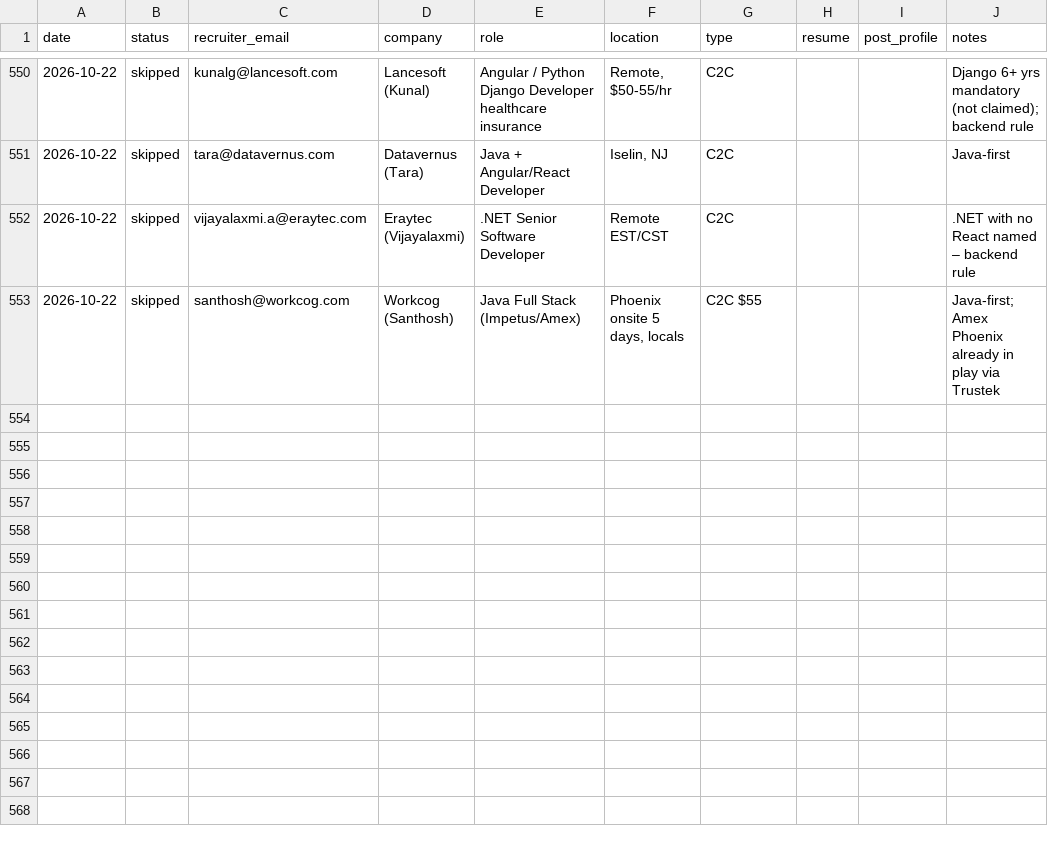
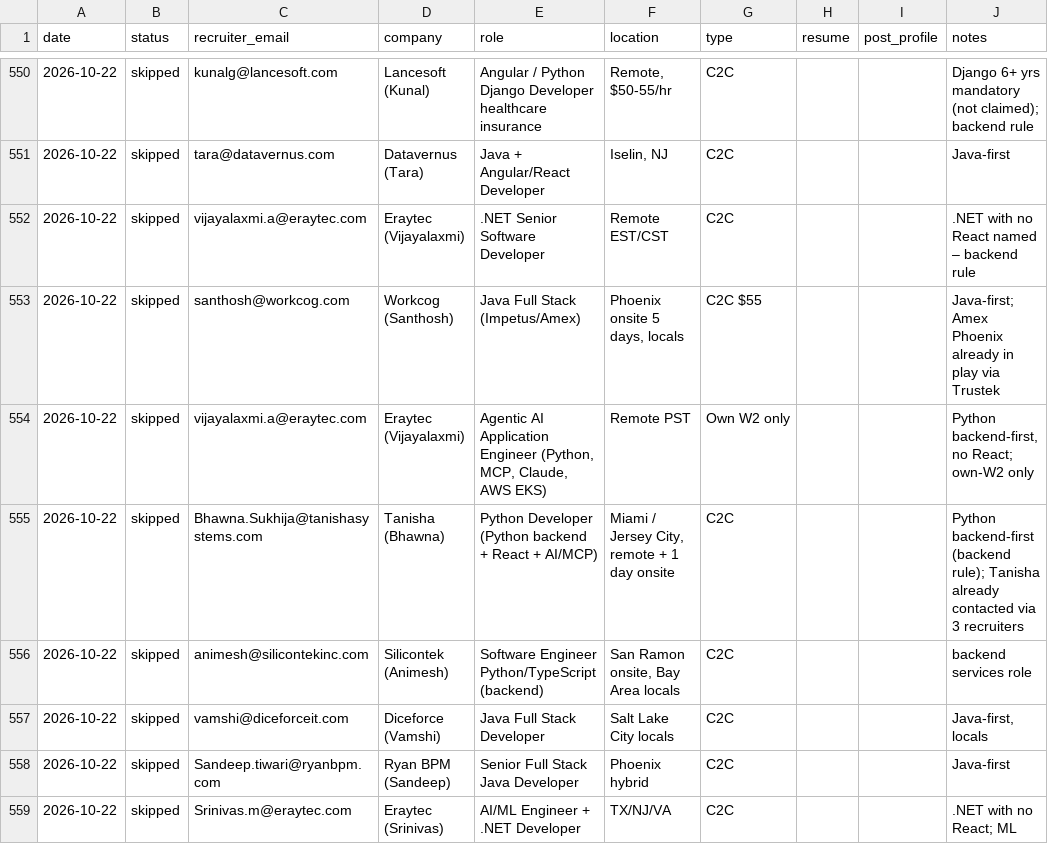
Before and after one commit to aaronrl25/outreach-pipeline-claude-day, a CSV file: data/2026-10-14/Outreach_Log.csv, drawn as a sheet; only a part is shown, gaps mark what is left out; the diff names each change by its address in the sheet, - before the commit and + after, or states it on an @@ line.

```diff
--- a/data/2026-10-14/Outreach_Log.csv
+++ b/data/2026-10-14/Outreach_Log.csv
+row 554: 2026-10-22 | skipped | vijayalaxmi.a@eraytec.com | Eraytec (Vijayalaxmi) | Agentic AI Application Engineer (Python, MCP, Claude, AWS EKS) | Remote PST | Own W2 only |  |  | Python backend-first, no React; own-W2 only
+row 555: 2026-10-22 | skipped | Bhawna.Sukhija@tanishasystems.com | Tanisha (Bhawna) | Python Developer (Python backend + React + AI/MCP) | Miami / Jersey City, remote + 1 day onsite | C2C |  |  | Python backend-first (backend rule); Tanisha already contacted via 3 recruiters
+row 556: 2026-10-22 | skipped | animesh@silicontekinc.com | Silicontek (Animesh) | Software Engineer Python/TypeScript (backend) | San Ramon onsite, Bay Area locals | C2C |  |  | backend services role
+row 557: 2026-10-22 | skipped | vamshi@diceforceit.com | Diceforce (Vamshi) | Java Full Stack Developer | Salt Lake City locals | C2C |  |  | Java-first, locals
+row 558: 2026-10-22 | skipped | Sandeep.tiwari@ryanbpm.com | Ryan BPM (Sandeep) | Senior Full Stack Java Developer | Phoenix hybrid | C2C |  |  | Java-first
+row 559: 2026-10-22 | skipped | Srinivas.m@eraytec.com | Eraytec (Srinivas) | AI/ML Engineer + .NET Developer | TX/NJ/VA | C2C |  |  | .NET with no React; ML
```
Also changed, not shown: 1 other file.
